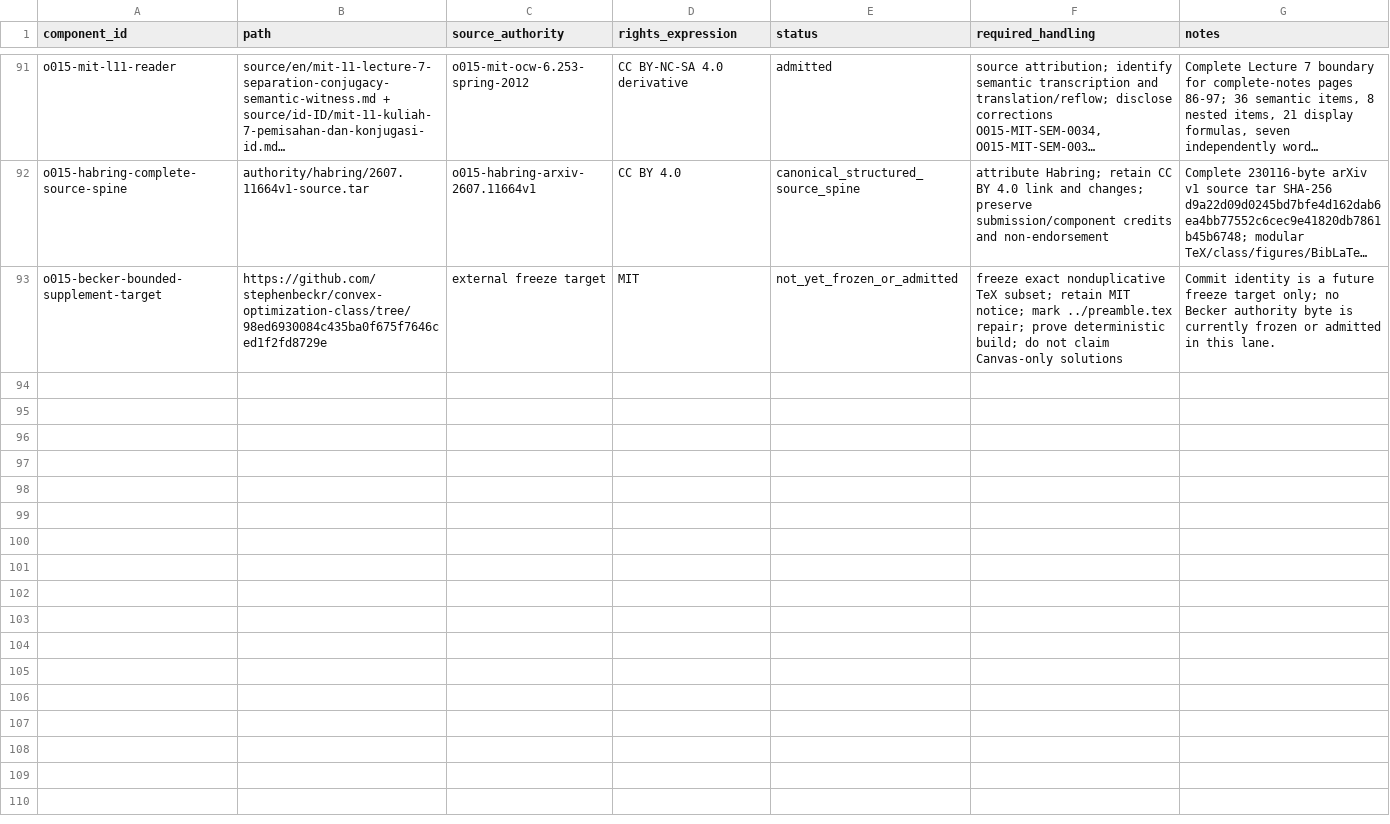
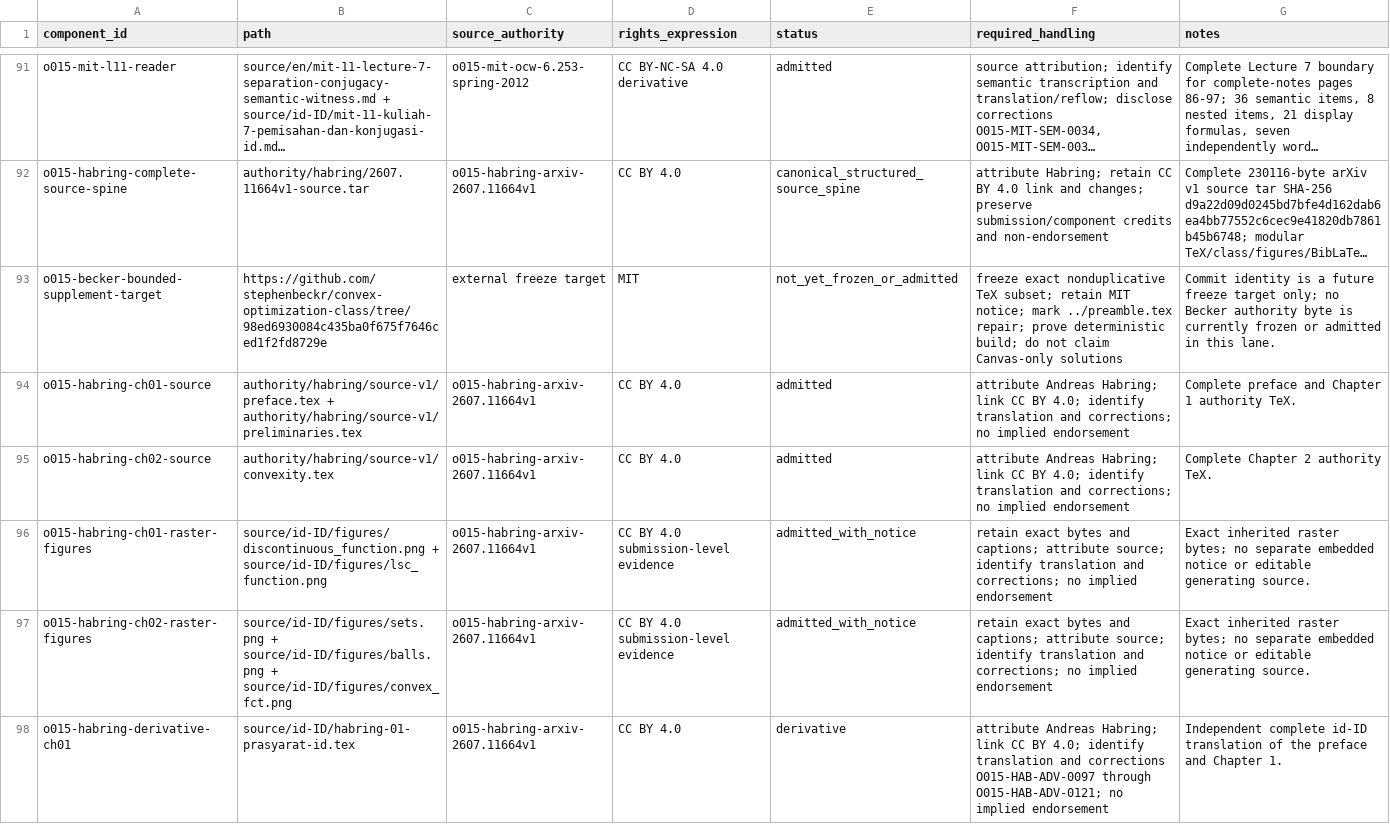
Before and after one commit to KokunoYumeto/advanced-optimization-convex-analysis-id, a CSV file: 00_control/COMPONENT_RIGHTS.csv, drawn as a sheet; only a part is shown, gaps mark what is left out; long unchanged cells end in …; the diff covers the shown part only; the diff names each change by its address in the sheet, - before the commit and + after, or states it on an @@ line.

Commit message:
Admit complete Habring v1 Indonesian spine

```diff
--- a/00_control/COMPONENT_RIGHTS.csv
+++ b/00_control/COMPONENT_RIGHTS.csv
+row 94: o015-habring-ch01-source | authority/habring/source-v1/preface.tex + authority/habring/source-v1/preliminaries.tex | o015-habring-arxiv-2607.11664v1 | CC BY 4.0 | admitted | attribute Andreas Habring; link CC BY 4.0; identify translation and corrections; no implied endorsement | Complete preface and Chapter 1 authority TeX.
+row 95: o015-habring-ch02-source | authority/habring/source-v1/convexity.tex | o015-habring-arxiv-2607.11664v1 | CC BY 4.0 | admitted | attribute Andreas Habring; link CC BY 4.0; identify translation and corrections; no implied endorsement | Complete Chapter 2 authority TeX.
+row 96: o015-habring-ch01-raster-figures | source/id-ID/figures/discontinuous_function.png + source/id-ID/figures/lsc_function.png | o015-habring-arxiv-2607.11664v1 | CC BY 4.0 submission-level evidence | admitted_with_notice | retain exact bytes and captions; attribute source; identify translation and corrections; no implied endorsement | Exact inherited raster bytes; no separate embedded notice or editable generating source.
+row 97: o015-habring-ch02-raster-figures | source/id-ID/figures/sets.png + source/id-ID/figures/balls.png + source/id-ID/figures/convex_fct.png | o015-habring-arxiv-2607.11664v1 | CC BY 4.0 submission-level evidence | admitted_with_notice | retain exact bytes and captions; attribute source; identify translation and corrections; no implied endorsement | Exact inherited raster bytes; no separate embedded notice or editable generating source.
+row 98: o015-habring-derivative-ch01 | source/id-ID/habring-01-prasyarat-id.tex | o015-habring-arxiv-2607.11664v1 | CC BY 4.0 | derivative | attribute Andreas Habring; link CC BY 4.0; identify translation and corrections O015-HAB-ADV-0097 through O015-HAB-ADV-0121; no implied endorsement | Independent complete id-ID translation of the preface and Chapter 1.
```
Also changed, not shown: 4 added rows elsewhere in this file, 45 other files.
